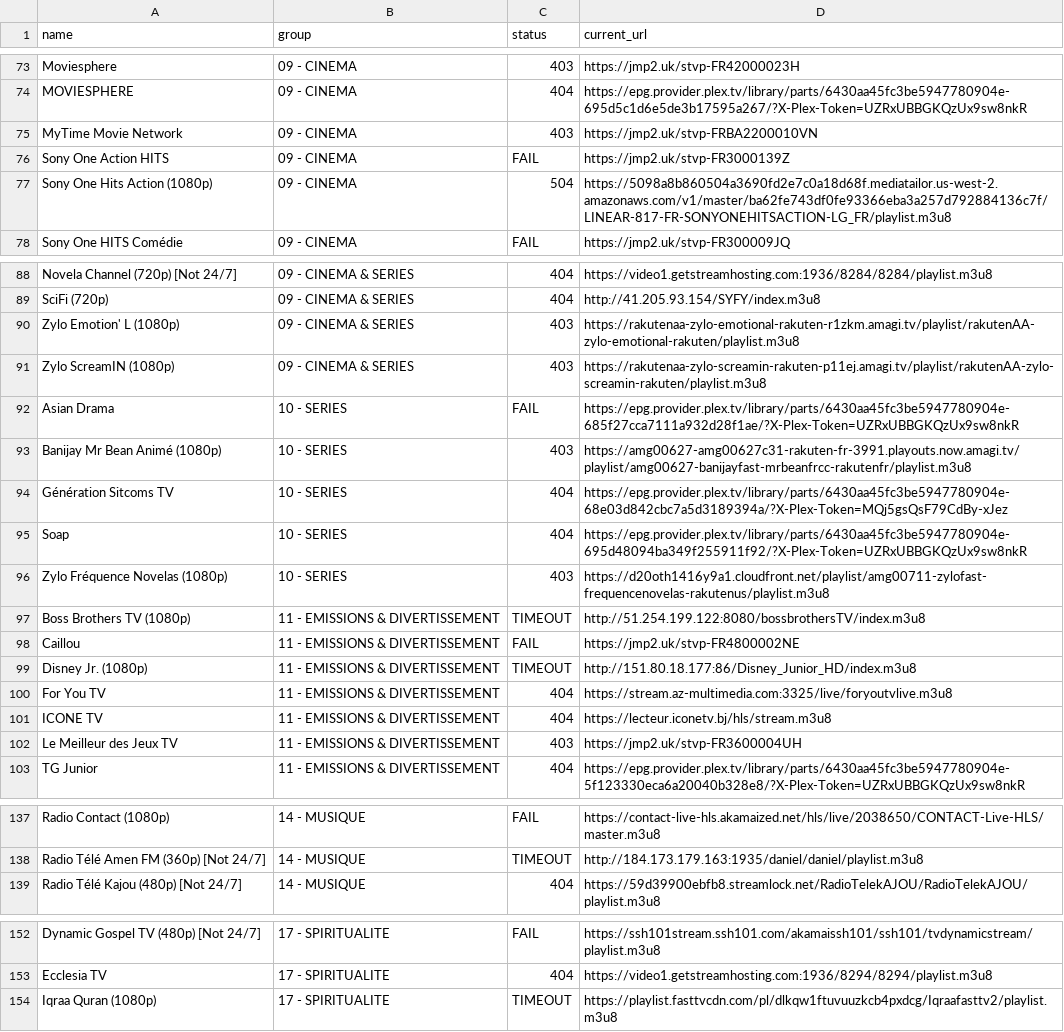
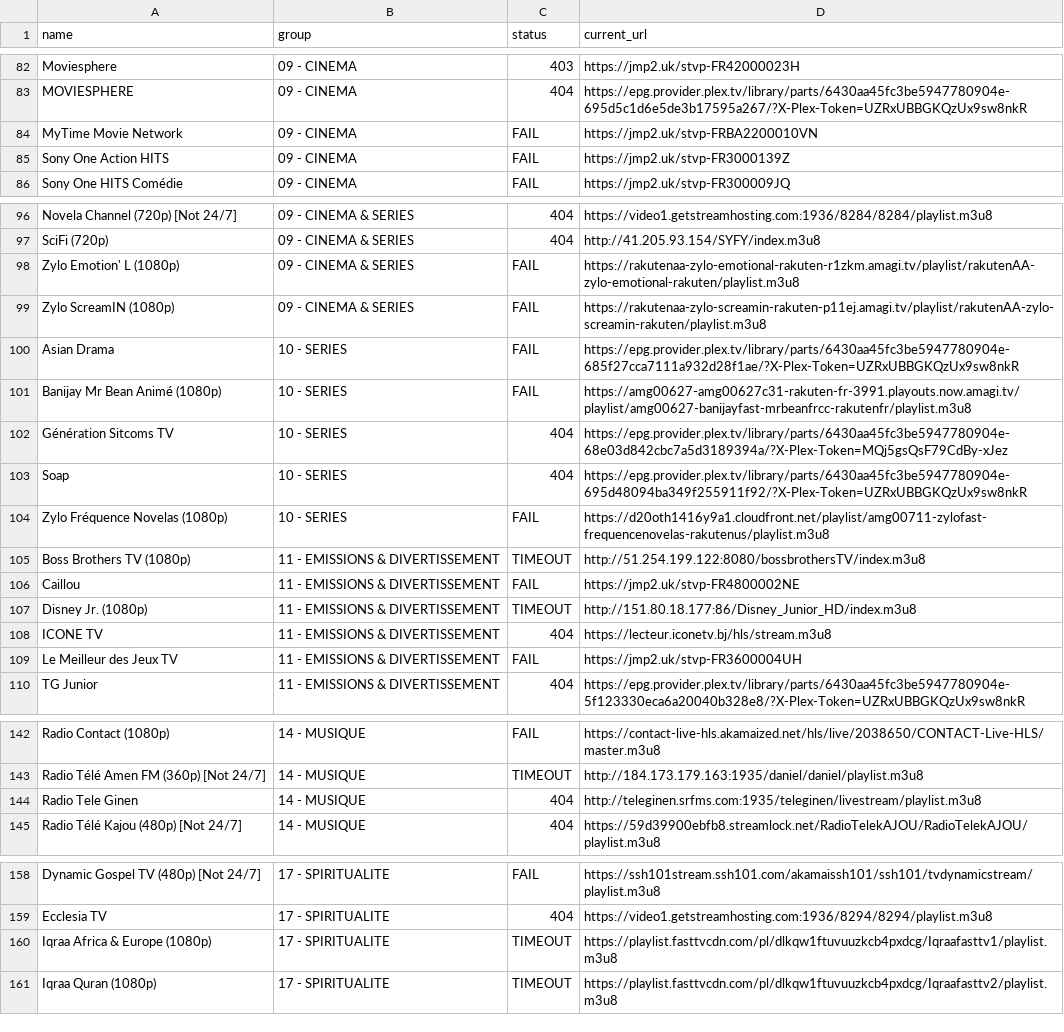
Before and after one commit to juliebgh/playlist-fr, a CSV file: broken-channels.csv, drawn as a sheet; only a part is shown, gaps mark what is left out; the diff covers the shown part only.

```diff
--- a/broken-channels.csv
+++ b/broken-channels.csv
@@ -74,5 +83,4 @@ Moviesphere,09 - CINEMA,403,https://jmp2.uk/stvp-FR42000023H
 MOVIESPHERE,09 - CINEMA,404,https://epg.provider.plex.tv/library/parts/6430aa45fc3be5947780904e-695d5c1d6e5de3b17595a267/?X-Plex-Token=UZRxUBBGKQzUx9sw8nkR
-MyTime Movie Network,09 - CINEMA,403,https://jmp2.uk/stvp-FRBA2200010VN
+MyTime Movie Network,09 - CINEMA,FAIL,https://jmp2.uk/stvp-FRBA2200010VN
 Sony One Action HITS,09 - CINEMA,FAIL,https://jmp2.uk/stvp-FR3000139Z
-Sony One Hits Action (1080p),09 - CINEMA,504,https://5098a8b860504a3690fd2e7c0a18d68f.mediatailor.us-west-2.amazonaws.com/v1/master/ba62fe743df0fe93366eba3a257d792884136c7f/LINEAR-817-FR-SONYONEHITSACTION-LG_FR/playlist.m3u8
 Sony One HITS Comédie,09 - CINEMA,FAIL,https://jmp2.uk/stvp-FR300009JQ
@@ -89,9 +97,9 @@ Novela Channel (720p) [Not 24/7],09 - CINEMA & SERIES,404,https://video1.getstre
 SciFi (720p),09 - CINEMA & SERIES,404,http://41.205.93.154/SYFY/index.m3u8
-Zylo Emotion' L (1080p),09 - CINEMA & SERIES,403,https://rakutenaa-zylo-emotional-rakuten-r1zkm.amagi.tv/playlist/rakutenAA-zylo-emotional-rakuten/playlist.m3u8
-Zylo ScreamIN (1080p),09 - CINEMA & SERIES,403,https://rakutenaa-zylo-screamin-rakuten-p11ej.amagi.tv/playlist/rakutenAA-zylo-screamin-rakuten/playlist.m3u8
+Zylo Emotion' L (1080p),09 - CINEMA & SERIES,FAIL,https://rakutenaa-zylo-emotional-rakuten-r1zkm.amagi.tv/playlist/rakutenAA-zylo-emotional-rakuten/playlist.m3u8
+Zylo ScreamIN (1080p),09 - CINEMA & SERIES,FAIL,https://rakutenaa-zylo-screamin-rakuten-p11ej.amagi.tv/playlist/rakutenAA-zylo-screamin-rakuten/playlist.m3u8
 Asian Drama,10 - SERIES,FAIL,https://epg.provider.plex.tv/library/parts/6430aa45fc3be5947780904e-685f27cca7111a932d28f1ae/?X-Plex-Token=UZRxUBBGKQzUx9sw8nkR
-Banijay Mr Bean Animé (1080p),10 - SERIES,403,https://amg00627-amg00627c31-rakuten-fr-3991.playouts.now.amagi.tv/playlist/amg00627-banijayfast-mrbeanfrcc-rakutenfr/playlist.m3u8
+Banijay Mr Bean Animé (1080p),10 - SERIES,FAIL,https://amg00627-amg00627c31-rakuten-fr-3991.playouts.now.amagi.tv/playlist/amg00627-banijayfast-mrbeanfrcc-rakutenfr/playlist.m3u8
 Génération Sitcoms TV,10 - SERIES,404,https://epg.provider.plex.tv/library/parts/6430aa45fc3be5947780904e-68e03d842cbc7a5d3189394a/?X-Plex-Token=MQj5gsQsF79CdBy-xJez
 Soap,10 - SERIES,404,https://epg.provider.plex.tv/library/parts/6430aa45fc3be5947780904e-695d48094ba349f255911f92/?X-Plex-Token=UZRxUBBGKQzUx9sw8nkR
-Zylo Fréquence Novelas (1080p),10 - SERIES,403,https://d20oth1416y9a1.cloudfront.net/playlist/amg00711-zylofast-frequencenovelas-rakutenus/playlist.m3u8
+Zylo Fréquence Novelas (1080p),10 - SERIES,FAIL,https://d20oth1416y9a1.cloudfront.net/playlist/amg00711-zylofast-frequencenovelas-rakutenus/playlist.m3u8
 Boss Brothers TV (1080p),11 - EMISSIONS & DIVERTISSEMENT,TIMEOUT,http://51.254.199.122:8080/bossbrothersTV/index.m3u8
@@ -99,5 +107,4 @@ Caillou,11 - EMISSIONS & DIVERTISSEMENT,FAIL,https://jmp2.uk/stvp-FR4800002NE
 Disney Jr. (1080p),11 - EMISSIONS & DIVERTISSEMENT,TIMEOUT,http://151.80.18.177:86/Disney_Junior_HD/index.m3u8
-For You TV,11 - EMISSIONS & DIVERTISSEMENT,404,https://stream.az-multimedia.com:3325/live/foryoutvlive.m3u8
 ICONE TV,11 - EMISSIONS & DIVERTISSEMENT,404,https://lecteur.iconetv.bj/hls/stream.m3u8
-Le Meilleur des Jeux TV,11 - EMISSIONS & DIVERTISSEMENT,403,https://jmp2.uk/stvp-FR3600004UH
+Le Meilleur des Jeux TV,11 - EMISSIONS & DIVERTISSEMENT,FAIL,https://jmp2.uk/stvp-FR3600004UH
 TG Junior,11 - EMISSIONS & DIVERTISSEMENT,404,https://epg.provider.plex.tv/library/parts/6430aa45fc3be5947780904e-5f123330eca6a20040b328e8/?X-Plex-Token=UZRxUBBGKQzUx9sw8nkR
@@ -138,2 +143,3 @@ Radio Contact (1080p),14 - MUSIQUE,FAIL,https://contact-live-hls.akamaized.net/h
 Radio Télé Amen FM (360p) [Not 24/7],14 - MUSIQUE,TIMEOUT,http://184.173.179.163:1935/daniel/daniel/playlist.m3u8
+Radio Tele Ginen,14 - MUSIQUE,404,http://teleginen.srfms.com:1935/teleginen/livestream/playlist.m3u8
 Radio Télé Kajou (480p) [Not 24/7],14 - MUSIQUE,404,https://59d39900ebfb8.streamlock.net/RadioTelekAJOU/RadioTelekAJOU/playlist.m3u8
@@ -153,2 +159,3 @@ Dynamic Gospel TV (480p) [Not 24/7],17 - SPIRITUALITE,FAIL,https://ssh101stream.
 Ecclesia TV,17 - SPIRITUALITE,404,https://video1.getstreamhosting.com:1936/8294/8294/playlist.m3u8
+Iqraa Africa & Europe (1080p),17 - SPIRITUALITE,TIMEOUT,https://playlist.fasttvcdn.com/pl/dlkqw1ftuvuuzkcb4pxdcg/Iqraafasttv1/playlist.m3u8
 Iqraa Quran (1080p),17 - SPIRITUALITE,TIMEOUT,https://playlist.fasttvcdn.com/pl/dlkqw1ftuvuuzkcb4pxdcg/Iqraafasttv2/playlist.m3u8
```
Also changed, not shown: 16 added rows, 5 removed rows and 29 edited cells elsewhere in this file, 1 other file.
